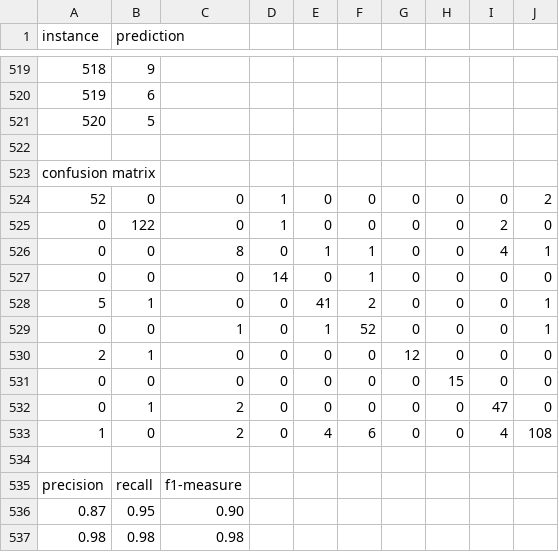
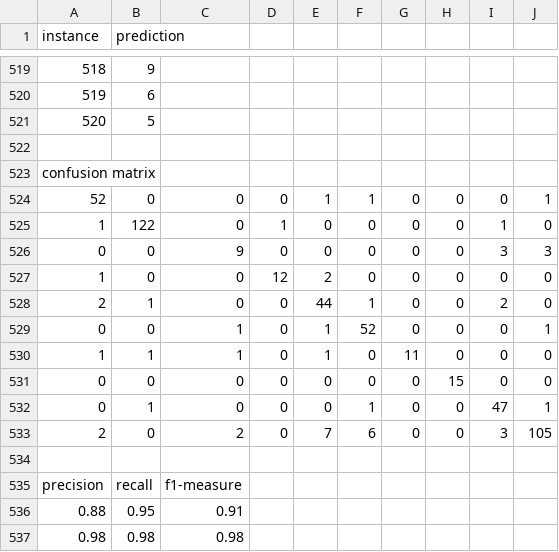
Before and after one commit to newtvo/COMP472-A1-F2020, a CSV file: Output/Best-MLP-DS2.csv, drawn as a sheet; only a part is shown, gaps mark what is left out; the diff covers the shown part only.

```diff
--- a/Output/Best-MLP-DS2.csv
+++ b/Output/Best-MLP-DS2.csv
@@ -523,15 +523,15 @@ instance, prediction
 confusion matrix
-52,0,0,1,0,0,0,0,0,2
-0,122,0,1,0,0,0,0,2,0
-0,0,8,0,1,1,0,0,4,1
-0,0,0,14,0,1,0,0,0,0
-5,1,0,0,41,2,0,0,0,1
+52,0,0,0,1,1,0,0,0,1
+1,122,0,1,0,0,0,0,1,0
+0,0,9,0,0,0,0,0,3,3
+1,0,0,12,2,0,0,0,0,0
+2,1,0,0,44,1,0,0,2,0
 0,0,1,0,1,52,0,0,0,1
-2,1,0,0,0,0,12,0,0,0
+1,1,1,0,1,0,11,0,0,0
 0,0,0,0,0,0,0,15,0,0
-0,1,2,0,0,0,0,0,47,0
-1,0,2,0,4,6,0,0,4,108
+0,1,0,0,0,1,0,0,47,1
+2,0,2,0,7,6,0,0,3,105
 
 precision, recall, f1-measure
-0.87,0.95,0.90
+0.88,0.95,0.91
 0.98,0.98,0.98
```
Also changed, not shown: 7 added rows, 7 removed rows and 32 edited cells elsewhere in this file, Output/Best-MLP-DS1.csv, 2 other files.
